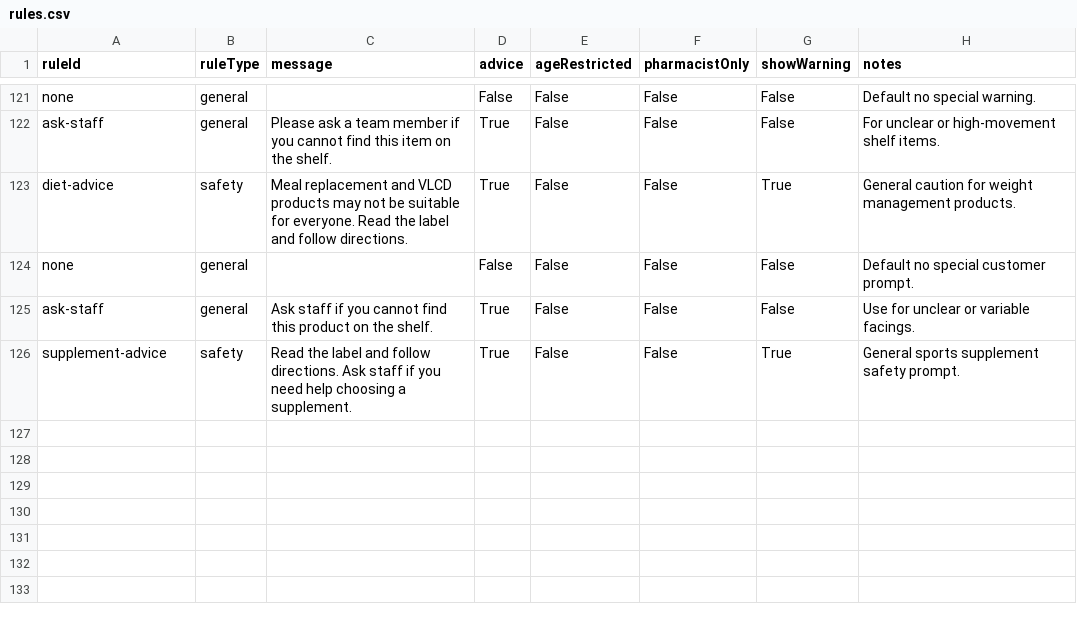
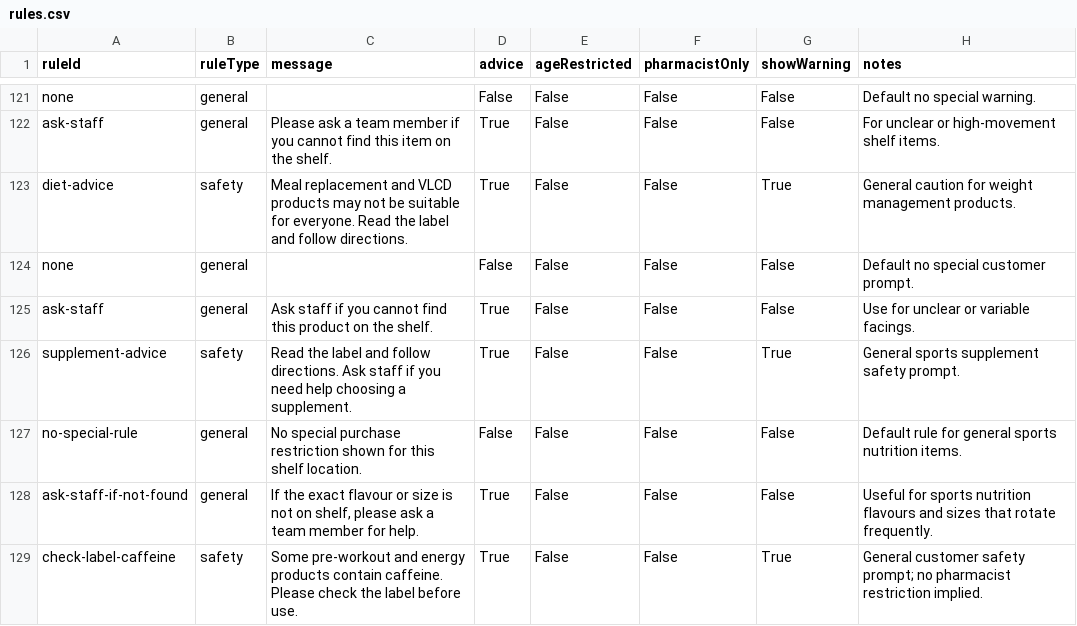
Before and after one commit to ucrick/brown, a CSV file: rules.csv, drawn as a sheet; only a part is shown, gaps mark what is left out; the diff names each change by its address in the sheet, - before the commit and + after, or states it on an @@ line.

```diff
--- a/rules.csv
+++ b/rules.csv
+row 127: no-special-rule | general | No special purchase restriction shown for this shelf location. | False | False | False | False | Default rule for general sports nutrition items.
+row 128: ask-staff-if-not-found | general | If the exact flavour or size is not on shelf, please ask a team member for help. | True | False | False | False | Useful for sports nutrition flavours and sizes that rotate frequently.
+row 129: check-label-caffeine | safety | Some pre-workout and energy products contain caffeine. Please check the label before use. | True | False | False | True | General customer safety prompt; no pharmacist restriction implied.
```
Also changed, not shown: locations.csv, synonyms.csv, 2 other files.
